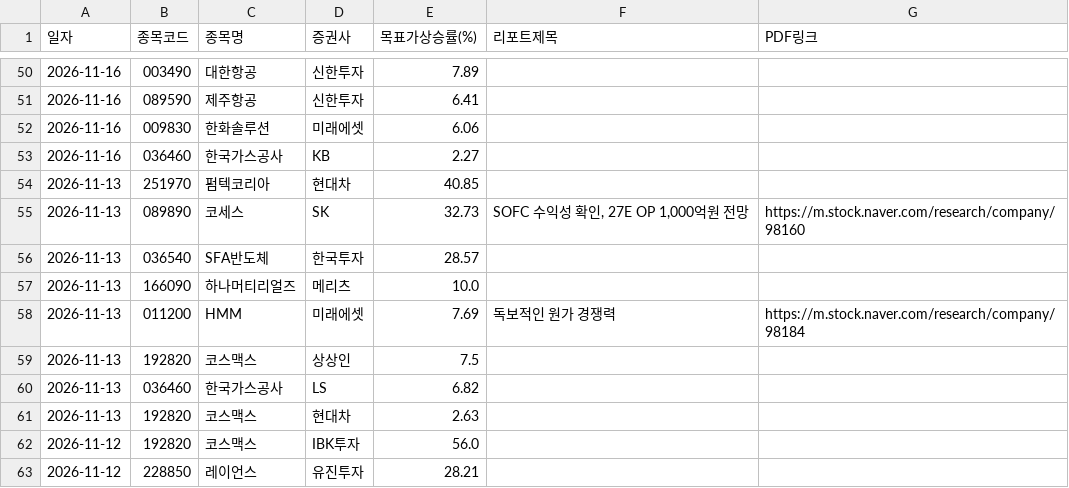
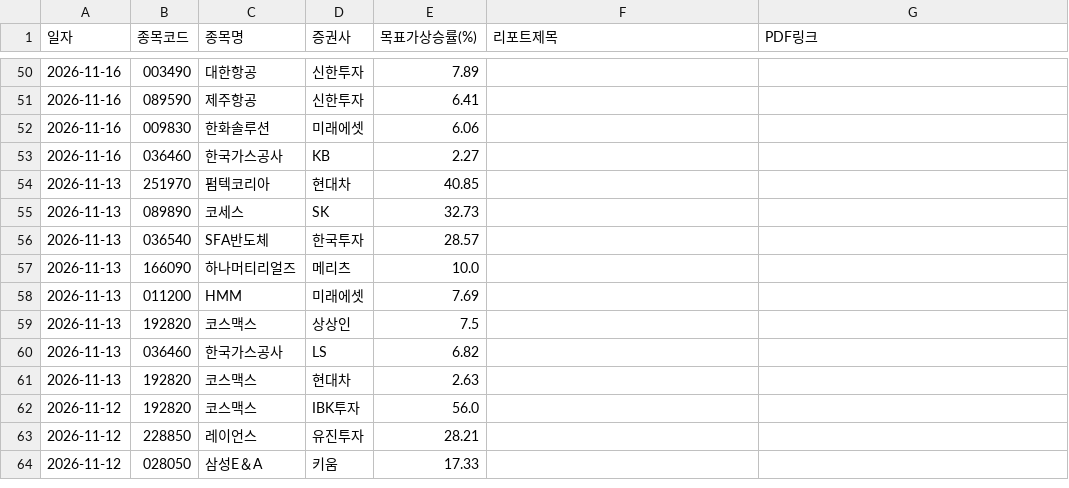
Before and after one commit to adkan8927-a11y/adkanbot, a CSV file: reports/broker_upgrades.csv, drawn as a sheet; only a part is shown, gaps mark what is left out; the shorter side is filled out with more unchanged rows.

```diff
--- a/reports/broker_upgrades.csv
+++ b/reports/broker_upgrades.csv
@@ -54,6 +54,6 @@
 2026-11-13,251970,펌텍코리아,현대차,40.85,,
-2026-11-13,089890,코세스,SK,32.73,"SOFC 수익성 확인, 27E OP 1,000억원 전망",https://m.stock.naver.com/research/company/98160
+2026-11-13,089890,코세스,SK,32.73,,
 2026-11-13,036540,SFA반도체,한국투자,28.57,,
 2026-11-13,166090,하나머티리얼즈,메리츠,10.0,,
-2026-11-13,011200,HMM,미래에셋,7.69,독보적인 원가 경쟁력,https://m.stock.naver.com/research/company/98184
+2026-11-13,011200,HMM,미래에셋,7.69,,
 2026-11-13,192820,코스맥스,상상인,7.5,,
```
Also changed, not shown: schedule check/master_schedule_db.csv, schedule check/vip_momentum_alerts.csv, 2 other files.
